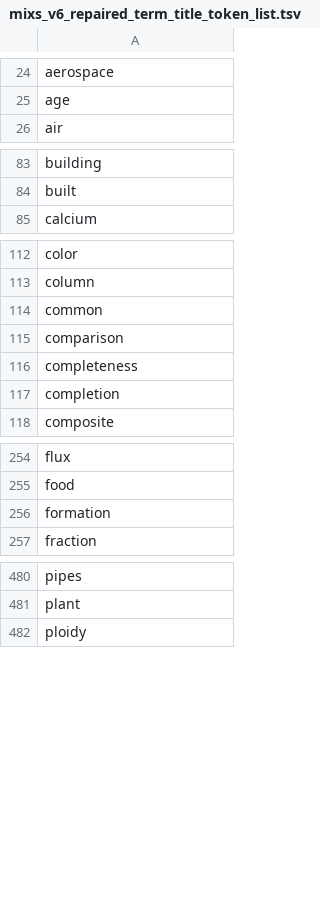
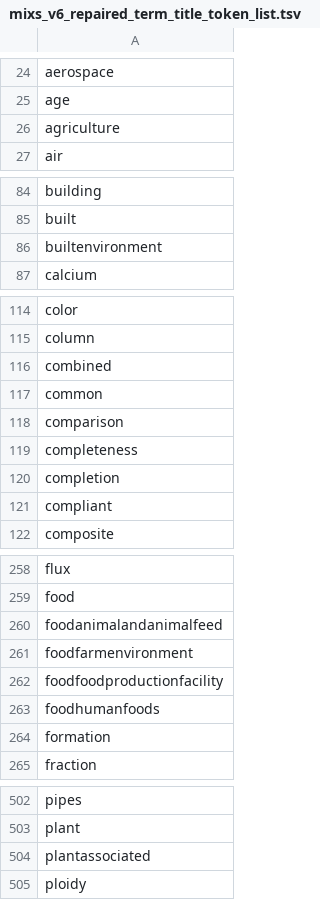
Before and after one commit to microbiomedata/mixs-6-2-release-candidate, a TSV file: text_mining_results/mixs_v6_repaired_term_title_token_list.tsv, drawn as a sheet; only a part is shown, gaps mark what is left out; the diff covers the shown part only; the diff names each change by its address in the sheet, - before the commit and + after, or states it on an @@ line.

```diff
--- a/text_mining_results/mixs_v6_repaired_term_title_token_list.tsv
+++ b/text_mining_results/mixs_v6_repaired_term_title_token_list.tsv
+row 26: agriculture
+row 86: builtenvironment
+row 116: combined
+row 121: compliant
+row 260: foodanimalandanimalfeed
+row 261: foodfarmenvironment
+row 262: foodfoodproductionfacility
+row 263: foodhumanfoods
+row 504: plantassociated
```
Also changed, not shown: 16 added rows elsewhere in this file, conflict_reports/conflict_repair_report.tsv, other_reports/un-handled_stringsers_expvals.tsv, 20 other files.
